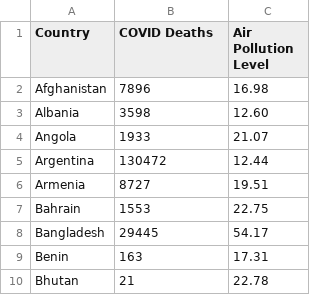
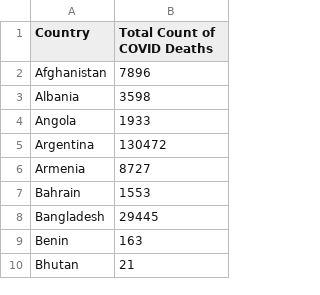
Before and after one commit to aryanagg/si206-final, a CSV file: pollution_scatterplot_calculated_data.csv, drawn as a sheet; only a part is shown; the diff names each change by its address in the sheet, - before the commit and + after, or states it on an @@ line.

```diff
--- a/pollution_scatterplot_calculated_data.csv
+++ b/pollution_scatterplot_calculated_data.csv
-column C (Air Pollution Level), rows 2-10: 16.98 | 12.60 | 21.07 | 12.44 | 19.51 | 22.75 | 54.17 | 17.31 | 22.78
-B1: COVID Deaths
+B1: Total Count of COVID Deaths
```
Also changed, not shown: 1 other file.
